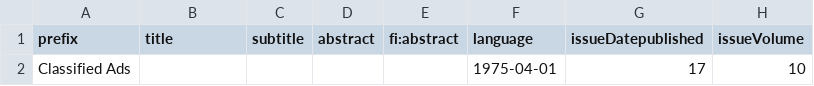
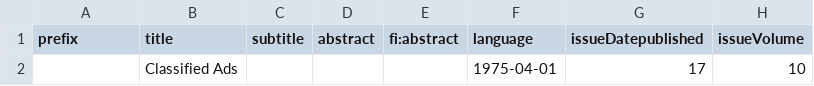
Before and after one commit to OULibraries/python_ojs_import, a CSV file: examples/import.csv, drawn as a sheet; only a part is shown; the diff names each change by its address in the sheet, - before the commit and + after, or states it on an @@ line.

Commit message:
Update import.csv
Fix off by one

```diff
--- a/examples/import.csv
+++ b/examples/import.csv
-A2 (prefix): Classified Ads
+A2 (prefix): (empty)
-B2 (title): (empty)
+B2 (title): Classified Ads
```
